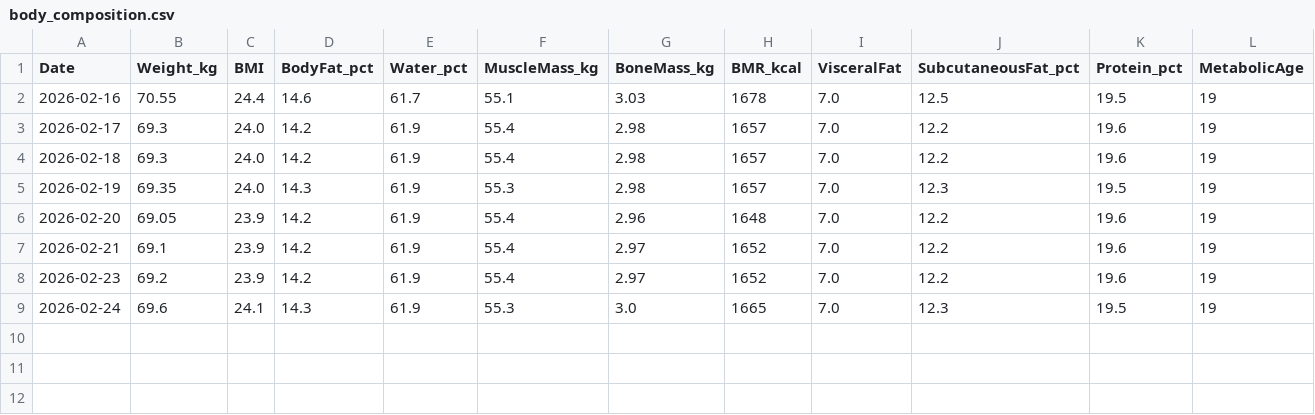
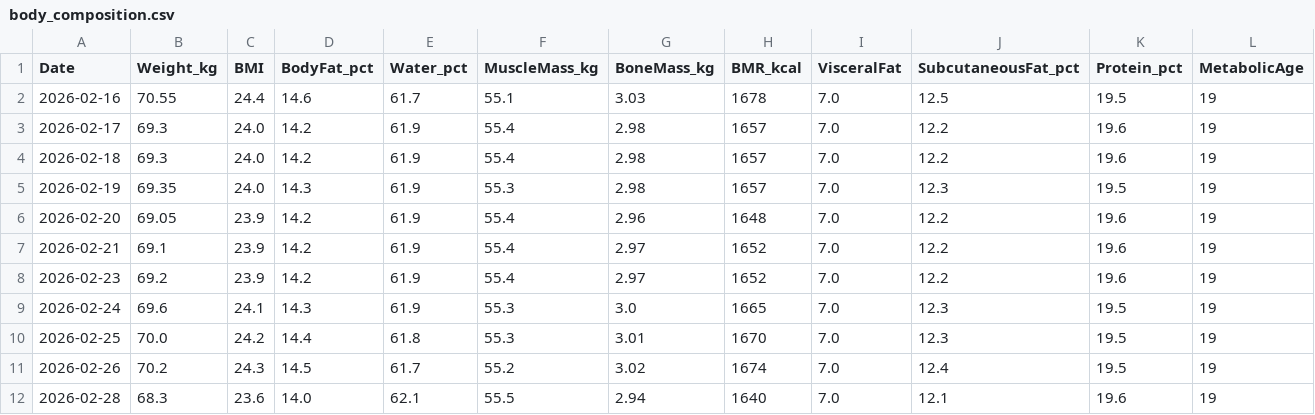
Before and after one commit to Sterrysx/GYM_AI, a CSV file: data/metrics/body_composition.csv, drawn as a sheet; the diff names each change by its address in the sheet, - before the commit and + after, or states it on an @@ line.

```diff
--- a/data/metrics/body_composition.csv
+++ b/data/metrics/body_composition.csv
+row 10: 2026-02-25 | 70.0 | 24.2 | 14.4 | 61.8 | 55.3 | 3.01 | 1670 | 7.0 | 12.3 | 19.5 | 19
+row 11: 2026-02-26 | 70.2 | 24.3 | 14.5 | 61.7 | 55.2 | 3.02 | 1674 | 7.0 | 12.4 | 19.5 | 19
+row 12: 2026-02-28 | 68.3 | 23.6 | 14.0 | 62.1 | 55.5 | 2.94 | 1640 | 7.0 | 12.1 | 19.6 | 19
```
Also changed, not shown: data/metrics/apple_health.csv, 9 other files.
